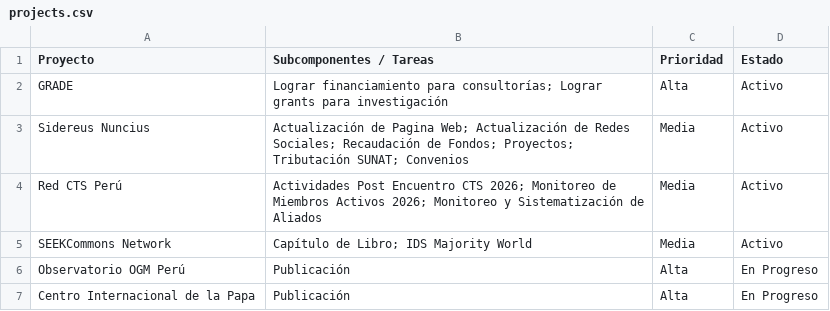
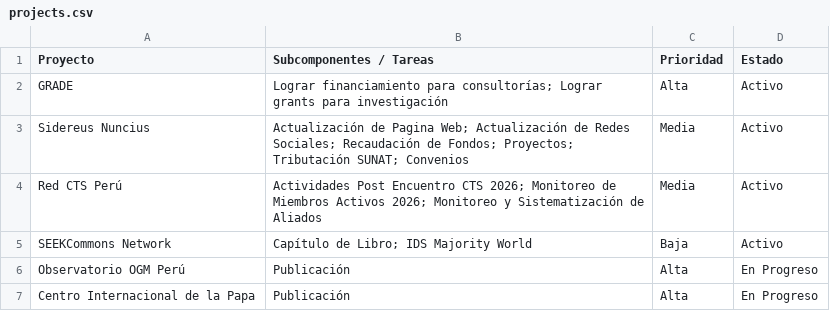
Before and after one commit to szarate88/sextante-dashboard, a CSV file: data/projects.csv, drawn as a sheet.

Commit message:
Add files via upload

```diff
--- a/data/projects.csv
+++ b/data/projects.csv
@@ -4,3 +4,3 @@ Sidereus Nuncius,"Actualización de Pagina Web; Actualización de Redes Sociales
 Red CTS Perú,"Actividades Post Encuentro CTS 2026; Monitoreo de Miembros Activos 2026; Monitoreo y Sistematización de Aliados",Media,Activo
-SEEKCommons Network,"Capítulo de Libro; IDS Majority World",Media,Activo
+SEEKCommons Network,"Capítulo de Libro; IDS Majority World",Baja,Activo
 Observatorio OGM Perú,Publicación,Alta,En Progreso
```
